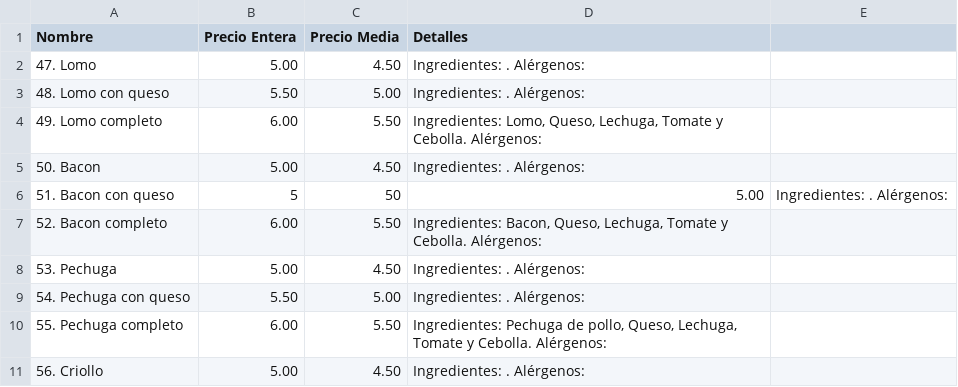
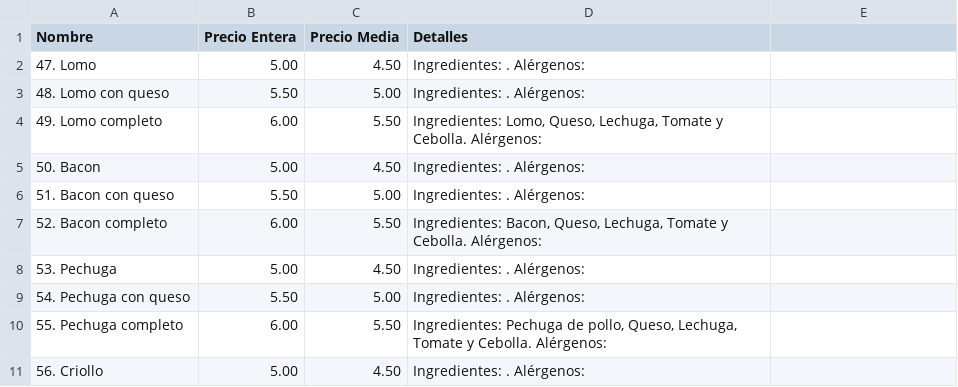
Before and after one commit to CarlosPerku/Barros, a CSV file: Bcaliente.csv, drawn as a sheet; only a part is shown.

Commit message:
Update Bcaliente.csv

```diff
--- a/Bcaliente.csv
+++ b/Bcaliente.csv
@@ -5,3 +5,3 @@ Nombre,Precio Entera,Precio Media,Detalles
 "50. Bacon", 5.00, 4.50, "Ingredientes: . Alérgenos: "
-"51. Bacon con queso", 5,50, 5.00, "Ingredientes: . Alérgenos: "
+"51. Bacon con queso", 5.50, 5.00, "Ingredientes: . Alérgenos: "
 "52. Bacon completo", 6.00, 5.50, "Ingredientes: Bacon, Queso, Lechuga, Tomate y Cebolla. Alérgenos: "
```
